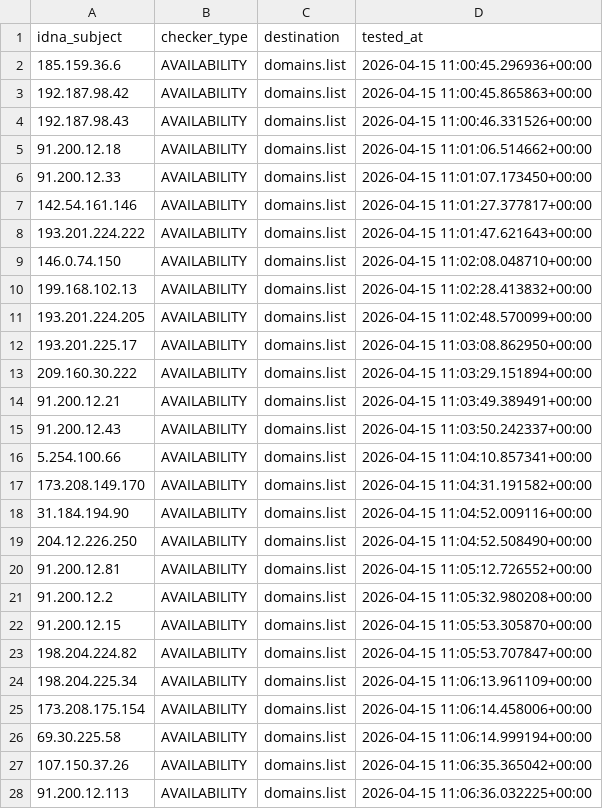
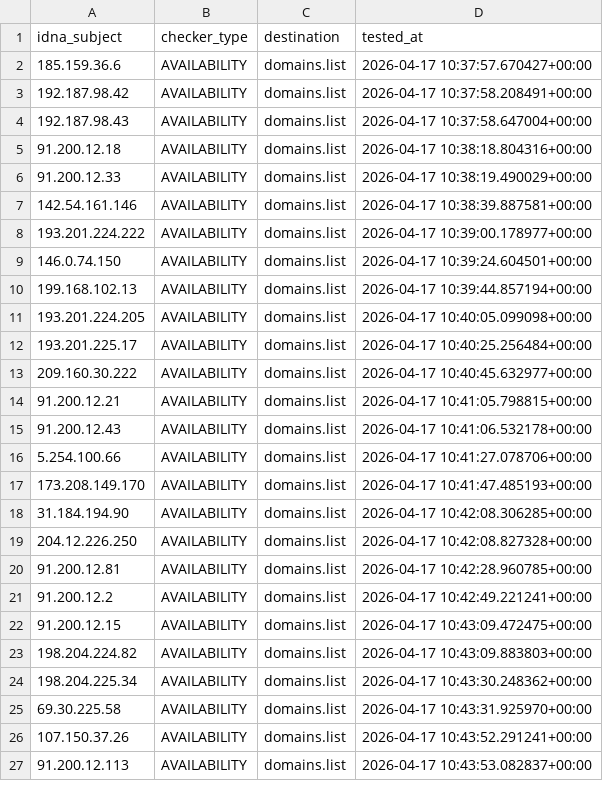
Before and after one commit to Ultimate-Hosts-Blacklist/Top-Attacking-IP-Addresses-Against-Wordpress-Sites, a CSV file: .pyfunceble/inactive.csv, drawn as a sheet; only a part is shown; the diff covers the shown part only.

```diff
--- a/.pyfunceble/inactive.csv
+++ b/.pyfunceble/inactive.csv
@@ -1,28 +1,27 @@
 idna_subject,checker_type,destination,tested_at
-185.159.36.6,AVAILABILITY,domains.list,2026-04-15 11:00:45.296936+00:00
-192.187.98.42,AVAILABILITY,domains.list,2026-04-15 11:00:45.865863+00:00
-192.187.98.43,AVAILABILITY,domains.list,2026-04-15 11:00:46.331526+00:00
-91.200.12.18,AVAILABILITY,domains.list,2026-04-15 11:01:06.514662+00:00
-91.200.12.33,AVAILABILITY,domains.list,2026-04-15 11:01:07.173450+00:00
-142.54.161.146,AVAILABILITY,domains.list,2026-04-15 11:01:27.377817+00:00
-193.201.224.222,AVAILABILITY,domains.list,2026-04-15 11:01:47.621643+00:00
-146.0.74.150,AVAILABILITY,domains.list,2026-04-15 11:02:08.048710+00:00
-199.168.102.13,AVAILABILITY,domains.list,2026-04-15 11:02:28.413832+00:00
-193.201.224.205,AVAILABILITY,domains.list,2026-04-15 11:02:48.570099+00:00
-193.201.225.17,AVAILABILITY,domains.list,2026-04-15 11:03:08.862950+00:00
-209.160.30.222,AVAILABILITY,domains.list,2026-04-15 11:03:29.151894+00:00
-91.200.12.21,AVAILABILITY,domains.list,2026-04-15 11:03:49.389491+00:00
-91.200.12.43,AVAILABILITY,domains.list,2026-04-15 11:03:50.242337+00:00
-5.254.100.66,AVAILABILITY,domains.list,2026-04-15 11:04:10.857341+00:00
-173.208.149.170,AVAILABILITY,domains.list,2026-04-15 11:04:31.191582+00:00
-31.184.194.90,AVAILABILITY,domains.list,2026-04-15 11:04:52.009116+00:00
-204.12.226.250,AVAILABILITY,domains.list,2026-04-15 11:04:52.508490+00:00
-91.200.12.81,AVAILABILITY,domains.list,2026-04-15 11:05:12.726552+00:00
-91.200.12.2,AVAILABILITY,domains.list,2026-04-15 11:05:32.980208+00:00
-91.200.12.15,AVAILABILITY,domains.list,2026-04-15 11:05:53.305870+00:00
-198.204.224.82,AVAILABILITY,domains.list,2026-04-15 11:05:53.707847+00:00
-198.204.225.34,AVAILABILITY,domains.list,2026-04-15 11:06:13.961109+00:00
-173.208.175.154,AVAILABILITY,domains.list,2026-04-15 11:06:14.458006+00:00
-69.30.225.58,AVAILABILITY,domains.list,2026-04-15 11:06:14.999194+00:00
-107.150.37.26,AVAILABILITY,domains.list,2026-04-15 11:06:35.365042+00:00
-91.200.12.113,AVAILABILITY,domains.list,2026-04-15 11:06:36.032225+00:00
+185.159.36.6,AVAILABILITY,domains.list,2026-04-17 10:37:57.670427+00:00
+192.187.98.42,AVAILABILITY,domains.list,2026-04-17 10:37:58.208491+00:00
+192.187.98.43,AVAILABILITY,domains.list,2026-04-17 10:37:58.647004+00:00
+91.200.12.18,AVAILABILITY,domains.list,2026-04-17 10:38:18.804316+00:00
+91.200.12.33,AVAILABILITY,domains.list,2026-04-17 10:38:19.490029+00:00
+142.54.161.146,AVAILABILITY,domains.list,2026-04-17 10:38:39.887581+00:00
+193.201.224.222,AVAILABILITY,domains.list,2026-04-17 10:39:00.178977+00:00
+146.0.74.150,AVAILABILITY,domains.list,2026-04-17 10:39:24.604501+00:00
+199.168.102.13,AVAILABILITY,domains.list,2026-04-17 10:39:44.857194+00:00
+193.201.224.205,AVAILABILITY,domains.list,2026-04-17 10:40:05.099098+00:00
+193.201.225.17,AVAILABILITY,domains.list,2026-04-17 10:40:25.256484+00:00
+209.160.30.222,AVAILABILITY,domains.list,2026-04-17 10:40:45.632977+00:00
+91.200.12.21,AVAILABILITY,domains.list,2026-04-17 10:41:05.798815+00:00
+91.200.12.43,AVAILABILITY,domains.list,2026-04-17 10:41:06.532178+00:00
+5.254.100.66,AVAILABILITY,domains.list,2026-04-17 10:41:27.078706+00:00
+173.208.149.170,AVAILABILITY,domains.list,2026-04-17 10:41:47.485193+00:00
+31.184.194.90,AVAILABILITY,domains.list,2026-04-17 10:42:08.306285+00:00
+204.12.226.250,AVAILABILITY,domains.list,2026-04-17 10:42:08.827328+00:00
+91.200.12.81,AVAILABILITY,domains.list,2026-04-17 10:42:28.960785+00:00
+91.200.12.2,AVAILABILITY,domains.list,2026-04-17 10:42:49.221241+00:00
+91.200.12.15,AVAILABILITY,domains.list,2026-04-17 10:43:09.472475+00:00
+198.204.224.82,AVAILABILITY,domains.list,2026-04-17 10:43:09.883803+00:00
+198.204.225.34,AVAILABILITY,domains.list,2026-04-17 10:43:30.248362+00:00
+69.30.225.58,AVAILABILITY,domains.list,2026-04-17 10:43:31.925970+00:00
+107.150.37.26,AVAILABILITY,domains.list,2026-04-17 10:43:52.291241+00:00
+91.200.12.113,AVAILABILITY,domains.list,2026-04-17 10:43:53.082837+00:00
```
Also changed, not shown: 29 edited cells elsewhere in this file, 11 other files.
